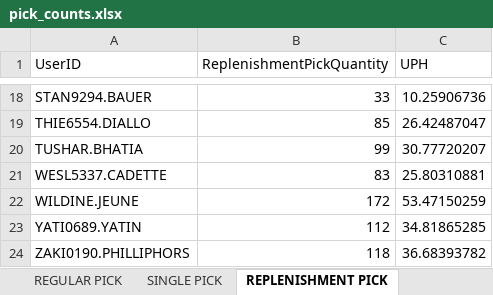
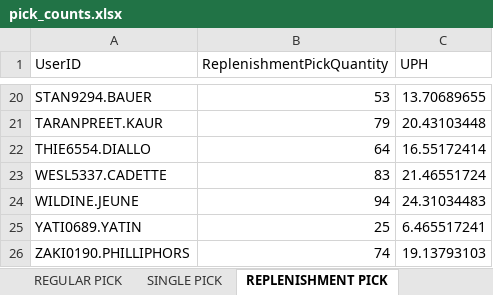
Before and after one commit to lorddunamis5050/totalpickcount, an Excel workbook: pick_counts.xlsx, sheet REPLENISHMENT PICK, drawn as a sheet; only a part is shown, gaps mark what is left out; values as stored, in another font and other column widths than the file's, no borders; removed rows and columns are numbered as before the commit, all else as after; the diff covers the shown part only; the diff names each change by its address in the sheet, - before the commit and + after, or states it on an @@ line.

```diff
--- a/pick_counts.xlsx (sheet REPLENISHMENT PICK)
+++ b/pick_counts.xlsx (sheet REPLENISHMENT PICK)
-B20 (ReplenishmentPickQuantity): 33
+B20 (ReplenishmentPickQuantity): 53
-C20 (UPH): 10.25906736
+C20 (UPH): 13.70689655
+row 21: TARANPREET.KAUR | 79 | 20.43103448
-B22 (ReplenishmentPickQuantity): 85
+B22 (ReplenishmentPickQuantity): 64
-C22 (UPH): 26.42487047
+C22 (UPH): 16.55172414
-row 20: TUSHAR.BHATIA | 99 | 30.77720207
-C23 (UPH): 25.80310881
+C23 (UPH): 21.46551724
-B24 (ReplenishmentPickQuantity): 172
+B24 (ReplenishmentPickQuantity): 94
-C24 (UPH): 53.47150259
+C24 (UPH): 24.31034483
-B25 (ReplenishmentPickQuantity): 112
+B25 (ReplenishmentPickQuantity): 25
-C25 (UPH): 34.81865285
+C25 (UPH): 6.465517241
-B26 (ReplenishmentPickQuantity): 118
+B26 (ReplenishmentPickQuantity): 74
-C26 (UPH): 36.68393782
+C26 (UPH): 19.13793103
```
Also changed, not shown: 8 added rows, 6 removed rows and 20 edited cells elsewhere in this sheet, sheet PUTWALL PICKING, sheet IDLE TIME, sheet SINGLE PICK, sheet REGULAR PICK, sheet QUICK MOVE, sheet Total Units picked by hour, output/processed_data.xlsx, 2 other files.
